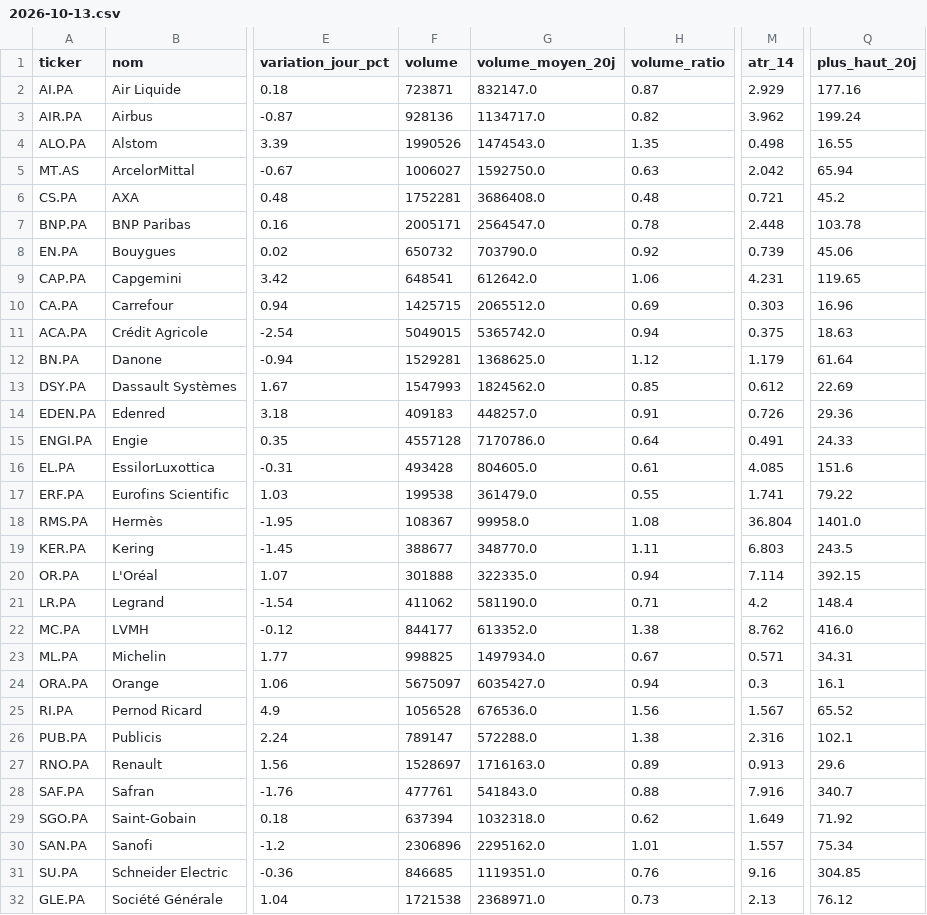
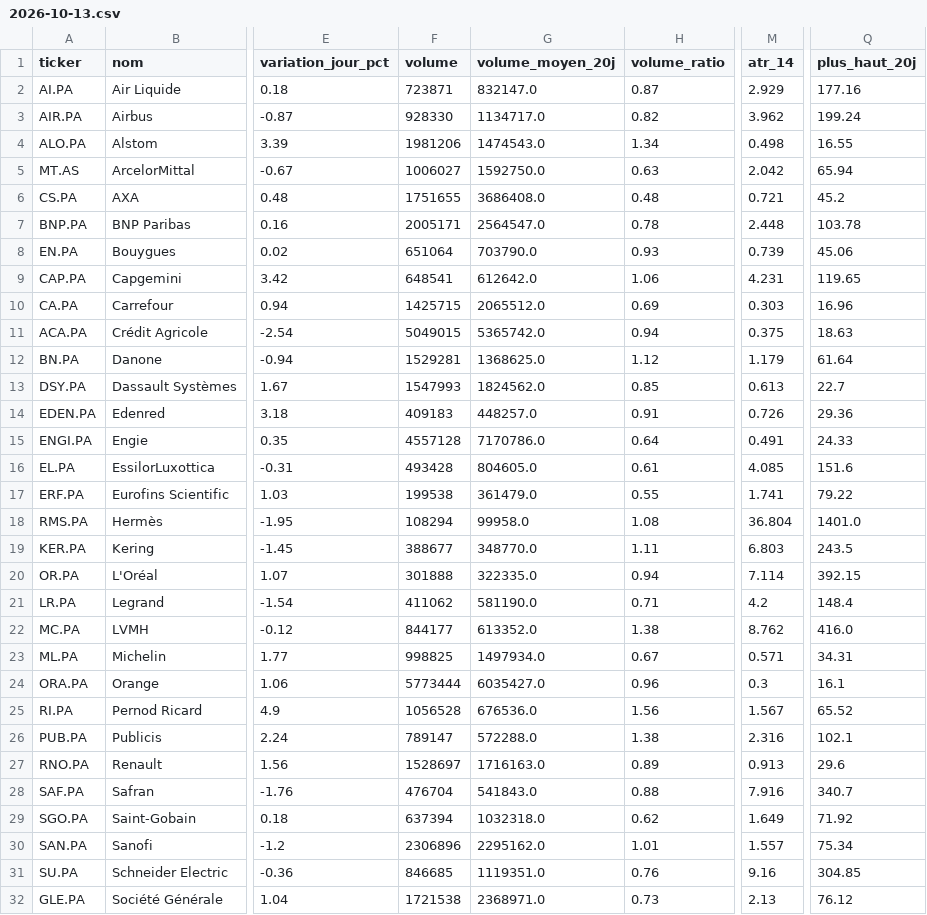
Before and after one commit to Mattaranka/pea-scannerV2.04, a CSV file: data/history/2026-10-13.csv, drawn as a sheet; only a part is shown, gaps mark what is left out; the diff covers the shown part only; the diff names each change by its address in the sheet, - before the commit and + after, or states it on an @@ line.

```diff
--- a/data/history/2026-10-13.csv
+++ b/data/history/2026-10-13.csv
-F3 (volume): 928136
+F3 (volume): 928330
-F4 (volume): 1990526
+F4 (volume): 1981206
-H4 (volume_ratio): 1.35
+H4 (volume_ratio): 1.34
-F6 (volume): 1752281
+F6 (volume): 1751655
-F8 (volume): 650732
+F8 (volume): 651064
-H8 (volume_ratio): 0.92
+H8 (volume_ratio): 0.93
-M13 (atr_14): 0.612
+M13 (atr_14): 0.613
-Q13 (plus_haut_20j): 22.69
+Q13 (plus_haut_20j): 22.7
-F18 (volume): 108367
+F18 (volume): 108294
-F24 (volume): 5675097
+F24 (volume): 5773444
-H24 (volume_ratio): 0.94
+H24 (volume_ratio): 0.96
-F28 (volume): 477761
+F28 (volume): 476704
```
Also changed, not shown: 23 edited cells elsewhere in this file, data/scan_results.csv, 1 other file.
